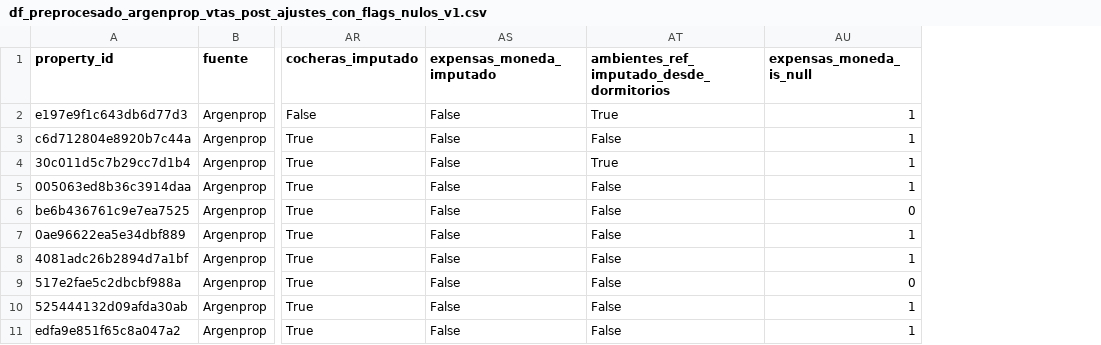
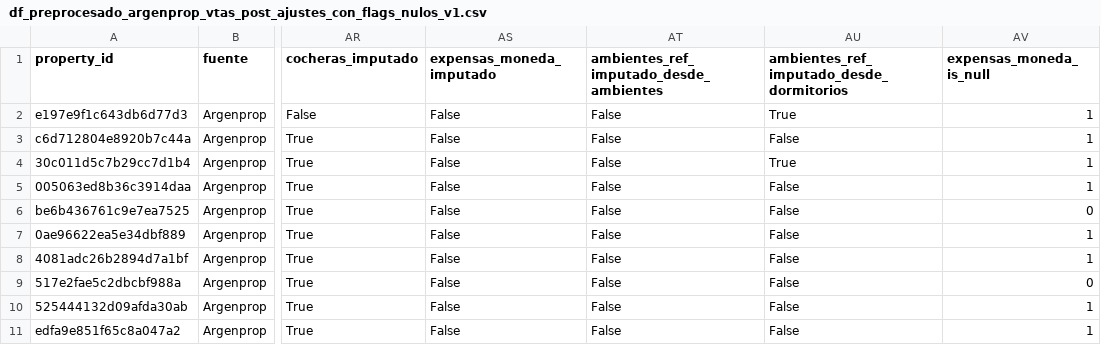
Before and after one commit to arirakowitba/TP_analitica_descriptiva_grupo1_2q2026, a CSV file: data/processed/df_preprocesado_argenprop_vtas_post_ajustes_con_flags_nulos_v1.csv, drawn as a sheet; only a part is shown, gaps mark what is left out; the diff names each change by its address in the sheet, - before the commit and + after, or states it on an @@ line.

Commit message:
nulos

```diff
--- a/data/processed/df_preprocesado_argenprop_vtas_post_ajustes_con_flags_nulos_v1.csv
+++ b/data/processed/df_preprocesado_argenprop_vtas_post_ajustes_con_flags_nulos_v1.csv
+column AT, rows 1-11: ambientes_ref_imputado_desde_ambientes | False | False | False | False | False | False | False | False | False | False
```
Also changed, not shown: data/processed/df_preprocesado_argenprop_alq_post_ajustes_con_flags_nulos_v1.csv, data/processed/reports/reporte_outliers_v1.csv, 6 other files.
